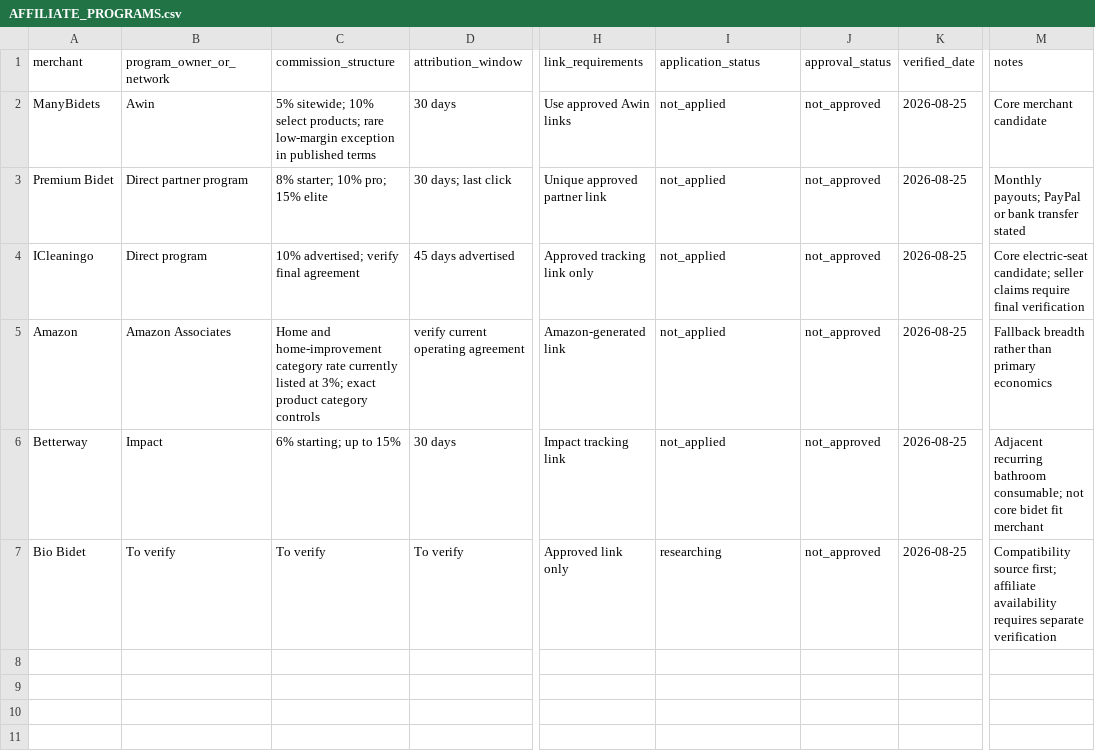
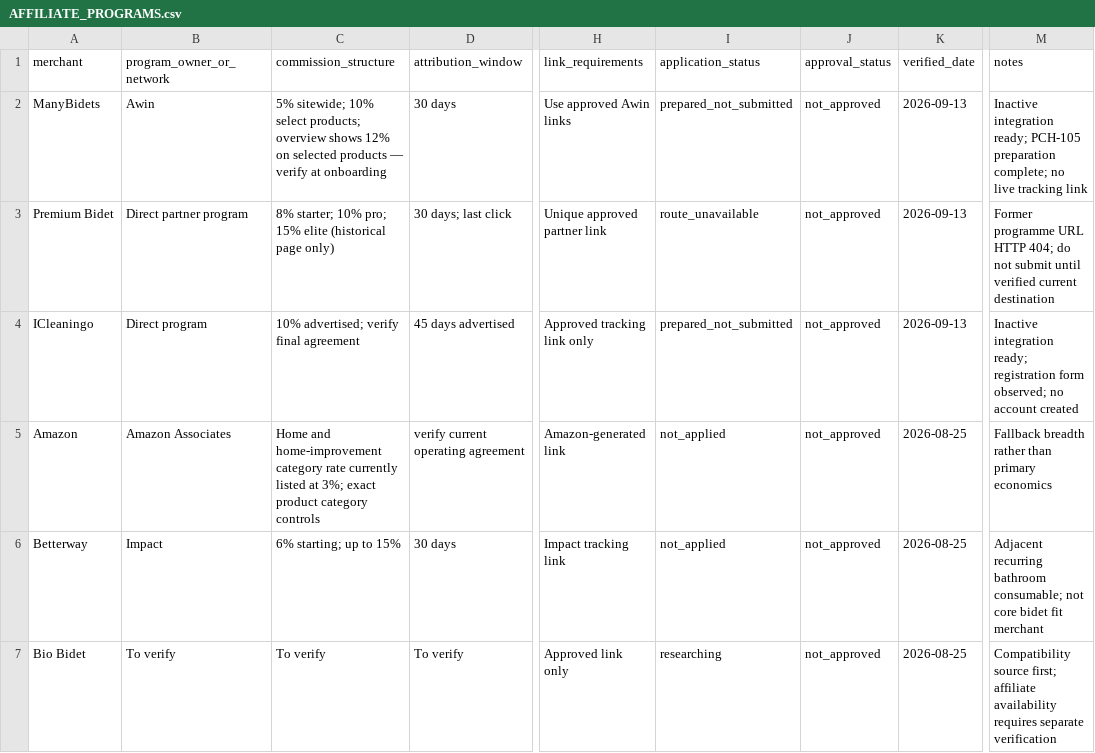
Before and after one commit to pri8771/priyanshchordia.com, a CSV file: ventures/bidetfit/AFFILIATE_PROGRAMS.csv, drawn as a sheet; only a part is shown, gaps mark what is left out; the diff names each change by its address in the sheet, - before the commit and + after, or states it on an @@ line.

```diff
--- a/ventures/bidetfit/AFFILIATE_PROGRAMS.csv
+++ b/ventures/bidetfit/AFFILIATE_PROGRAMS.csv
-C2 (commission_structure): …select products; rare low-margin exception in published terms
+C2 (commission_structure): …select products; overview shows 12% on selected products — verify at onboarding
-I2 (application_status): not_applied
+I2 (application_status): prepared_not_submitted
-K2:K4 (verified_date): 2026-08-25
+K2:K4 (verified_date): 2026-09-13
-M2 (notes): Core merchant candidate
+M2 (notes): Inactive integration ready; PCH-105 preparation complete; no live tracking link
-C3 (commission_structure): 8% starter; 10% pro; 15% elite
+C3 (commission_structure): 8% starter; 10% pro; 15% elite (historical page only)
-I3 (application_status): not_applied
+I3 (application_status): route_unavailable
-M3 (notes): Monthly payouts; PayPal or bank transfer stated
+M3 (notes): Former programme URL HTTP 404; do not submit until verified current destination
-I4 (application_status): not_applied
+I4 (application_status): prepared_not_submitted
-M4 (notes): Core electric-seat candidate; seller claims require final verification
+M4 (notes): Inactive integration ready; registration form observed; no account created
```
Also changed, not shown: 17 other files.
